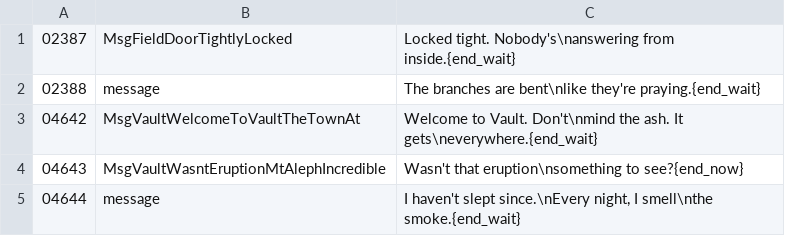
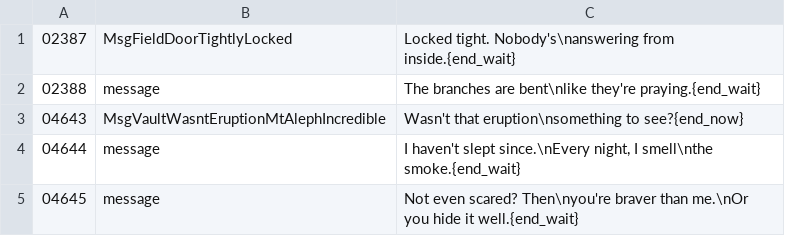
Before and after one commit to YubelPhoenix/alchemy, a TSV file: tools/dark_story/phase2_vault.tsv, drawn as a sheet; only a part is shown; the shorter side is filled out with more unchanged rows.

```diff
--- a/tools/dark_story/phase2_vault.tsv
+++ b/tools/dark_story/phase2_vault.tsv
@@ -2,3 +2,2 @@
 02388	message	The branches are bent\nlike they're praying.{end_wait}
-04642	MsgVaultWelcomeToVaultTheTownAt	Welcome to Vault. Don't\nmind the ash. It gets\neverywhere.{end_wait}
 04643	MsgVaultWasntEruptionMtAlephIncredible	Wasn't that eruption\nsomething to see?{end_now}
```
Also changed, not shown: tools/dark_story/phase15_vale_revisit.tsv, tools/dark_story/phase21_bilibin_riverbank.tsv, 4 other files.
